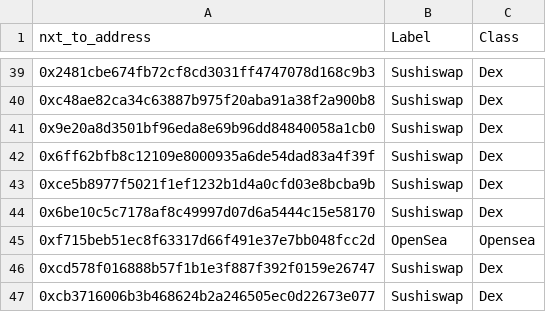
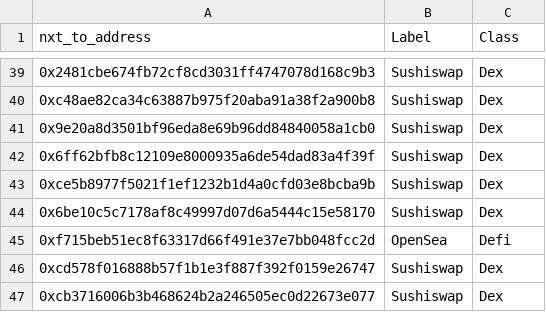
Before and after one commit to scottincrypto/analytics, a CSV file: data/bridge_labels.csv, drawn as a sheet; only a part is shown, gaps mark what is left out.

Commit message:
Update bridge_labels.csv

```diff
--- a/data/bridge_labels.csv
+++ b/data/bridge_labels.csv
@@ -44,3 +44,3 @@
 0x6be10c5c7178af8c49997d07d6a5444c15e58170,Sushiswap,Dex
-0xf715beb51ec8f63317d66f491e37e7bb048fcc2d,OpenSea,Opensea
+0xf715beb51ec8f63317d66f491e37e7bb048fcc2d,OpenSea,Defi
 0xcd578f016888b57f1b1e3f887f392f0159e26747,Sushiswap,Dex
```
